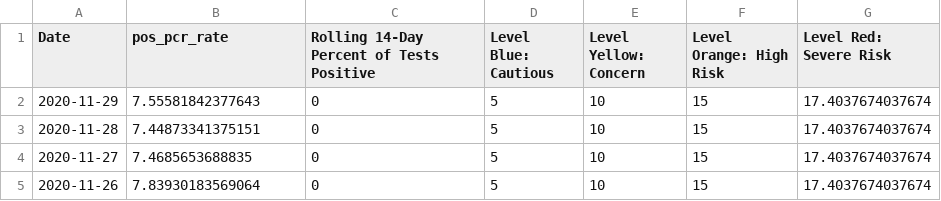
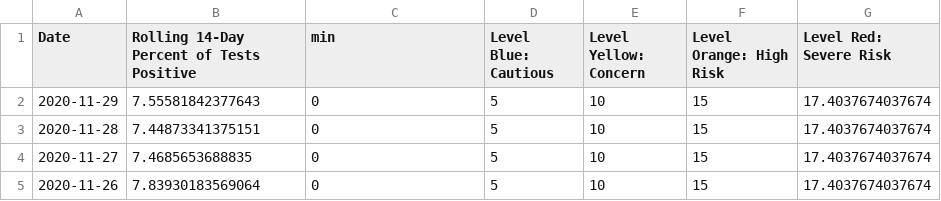
Before and after one commit to SCPHCovid19Data/scph_covid19, a CSV file: pon_pos_rate_8wk_eng.csv, drawn as a sheet; only a part is shown.

```diff
--- a/pon_pos_rate_8wk_eng.csv
+++ b/pon_pos_rate_8wk_eng.csv
@@ -1,2 +1,2 @@
-"Date","pos_pcr_rate","Rolling 14-Day Percent of Tests Positive","Level Blue: Cautious","Level Yellow: Concern","Level Orange: High Risk","Level Red: Severe Risk"
+"Date","Rolling 14-Day Percent of Tests Positive","min","Level Blue: Cautious","Level Yellow: Concern","Level Orange: High Risk","Level Red: Severe Risk"
 2020-11-29,7.55581842377643,0,5,10,15,17.4037674037674
```
Also changed, not shown: pon_pos_rate_8wk_esp.csv.
